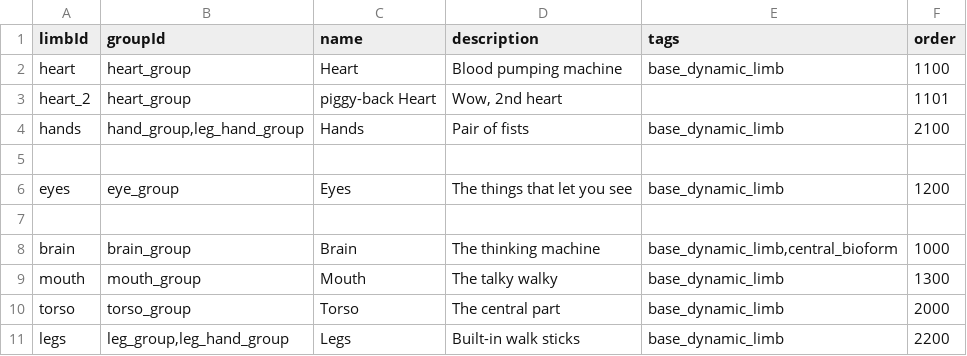
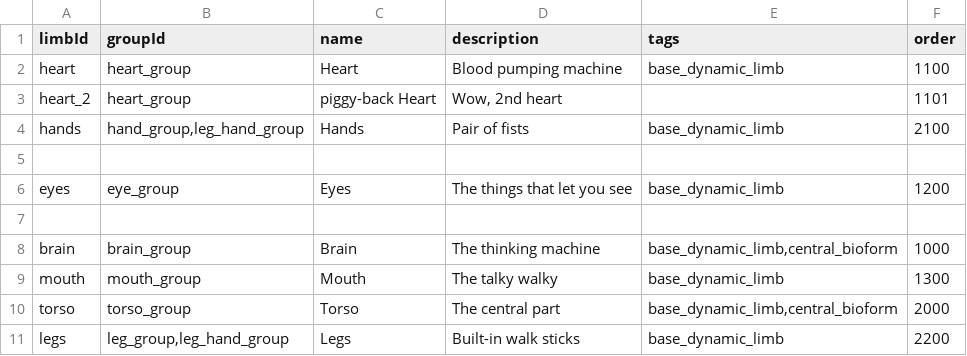
Before and after one commit to CosmicFishi/Bionic-Alteration, a CSV file: data/bionic/limb_data.csv, drawn as a sheet.

Commit message:
Fix variant saving bug, add pop up to bioform button and change the style a bit

```diff
--- a/data/bionic/limb_data.csv
+++ b/data/bionic/limb_data.csv
@@ -9,3 +9,3 @@ brain,brain_group,Brain,The thinking machine,"base_dynamic_limb,central_bioform"
 mouth,mouth_group,Mouth,The talky walky,base_dynamic_limb,1300
-torso,torso_group,Torso,The central part,base_dynamic_limb,2000
+torso,torso_group,Torso,The central part,"base_dynamic_limb,central_bioform",2000
 legs,"leg_group,leg_hand_group",Legs,Built-in walk sticks,base_dynamic_limb,2200
```
Also changed, not shown: 3 other files.
